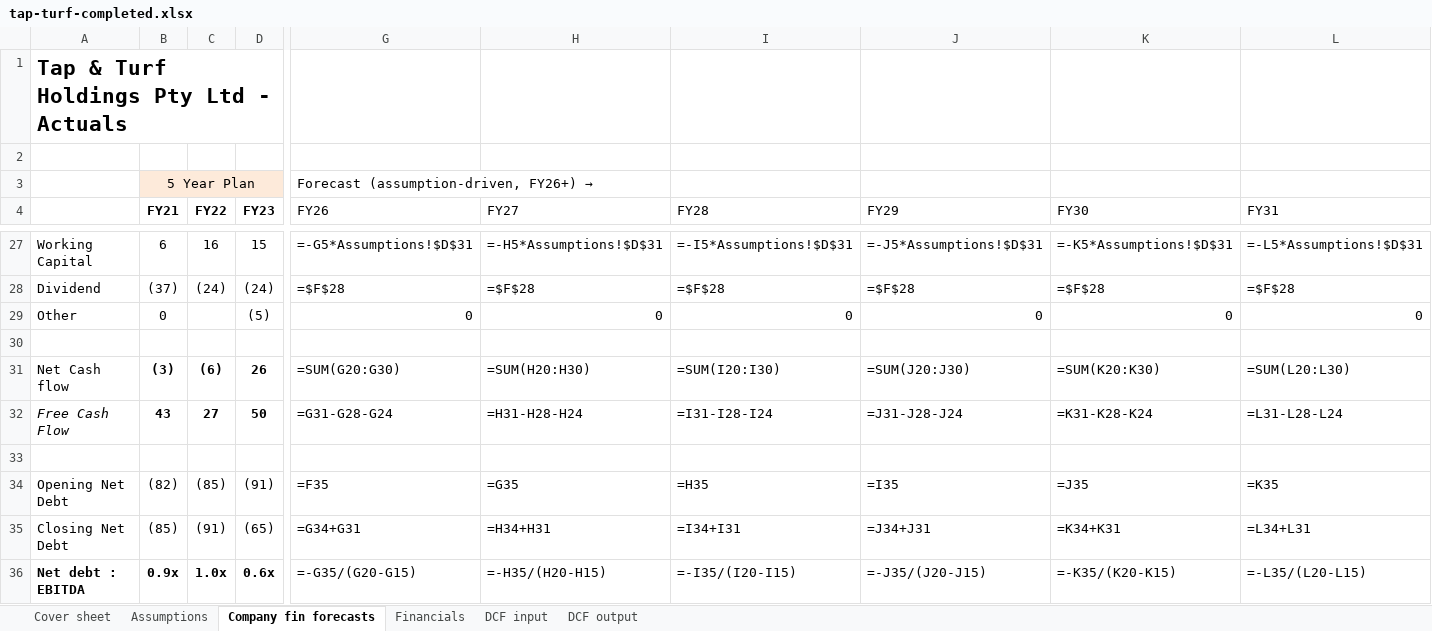
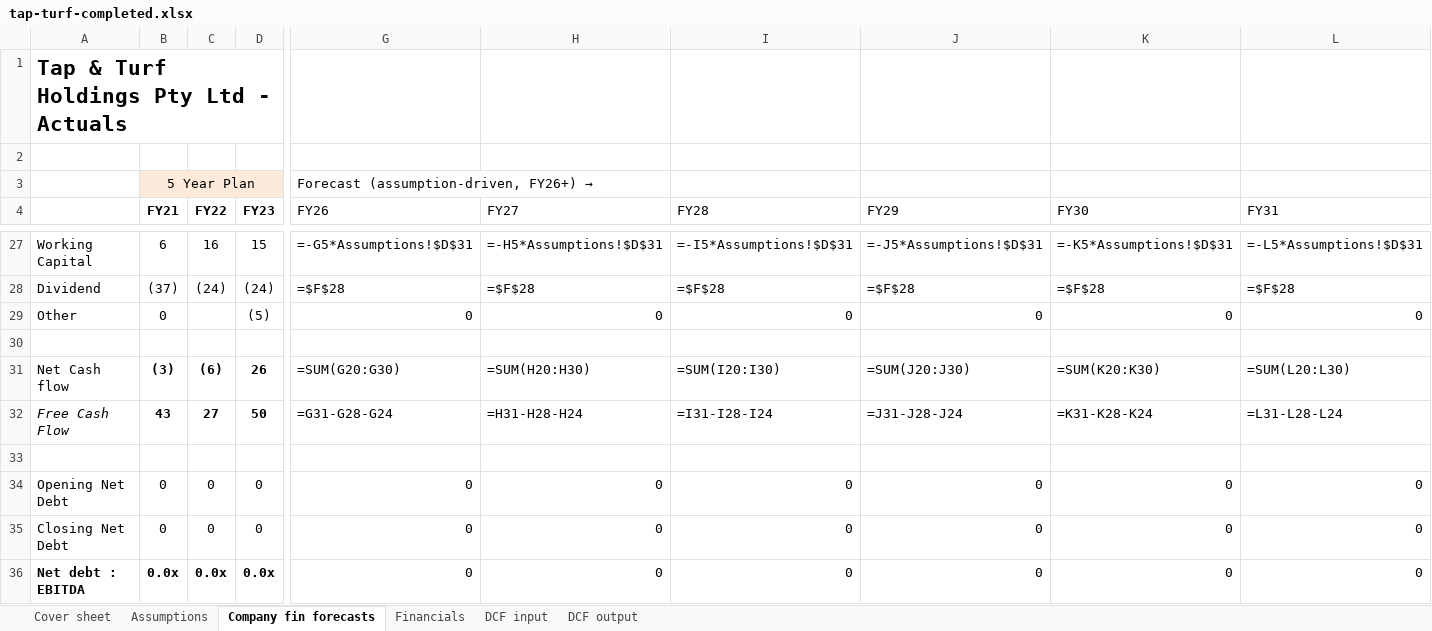
Before and after one commit to maitrya/claude, an Excel workbook: dcf-grader/sample-models/tap-turf-completed.xlsx, sheet Company fin forecasts, drawn as a sheet; only a part is shown, gaps mark what is left out; values as stored, in another font and other column widths than the file's, no borders; formulas without a stored value are shown as written; the diff covers the shown part only; the diff names each change by its address in the sheet, - before the commit and + after, or states it on an @@ line.

```diff
--- a/dcf-grader/sample-models/tap-turf-completed.xlsx (sheet Company fin forecasts)
+++ b/dcf-grader/sample-models/tap-turf-completed.xlsx (sheet Company fin forecasts)
-B34 (FY21): (82)
+B34 (FY21): 0
-C34 (FY22): (85)
+C34 (FY22): 0
-D34 (FY23): (91)
+D34 (FY23): 0
-G34 (FY26): =F35
+G34 (FY26): 0
-H34 (FY27): =G35
+H34 (FY27): 0
-I34 (FY28): =H35
+I34 (FY28): 0
-J34 (FY29): =I35
+J34 (FY29): 0
-K34 (FY30): =J35
+K34 (FY30): 0
-L34 (FY31): =K35
+L34 (FY31): 0
-B35 (FY21): (85)
+B35 (FY21): 0
-C35 (FY22): (91)
+C35 (FY22): 0
-D35 (FY23): (65)
+D35 (FY23): 0
-G35 (FY26): =G34+G31
+G35 (FY26): 0
-H35 (FY27): =H34+H31
+H35 (FY27): 0
-I35 (FY28): =I34+I31
+I35 (FY28): 0
-J35 (FY29): =J34+J31
+J35 (FY29): 0
-K35 (FY30): =K34+K31
+K35 (FY30): 0
-L35 (FY31): =L34+L31
+L35 (FY31): 0
-B36 (FY21): 0.9x
+B36 (FY21): 0.0x
-C36 (FY22): 1.0x
+C36 (FY22): 0.0x
-D36 (FY23): 0.6x
+D36 (FY23): 0.0x
-G36 (FY26): =-G35/(G20-G15)
+G36 (FY26): 0
-H36 (FY27): =-H35/(H20-H15)
+H36 (FY27): 0
-I36 (FY28): =-I35/(I20-I15)
+I36 (FY28): 0
-J36 (FY29): =-J35/(J20-J15)
+J36 (FY29): 0
-K36 (FY30): =-K35/(K20-K15)
+K36 (FY30): 0
-L36 (FY31): =-L35/(L20-L15)
+L36 (FY31): 0
```
Also changed, not shown: 59 edited cells elsewhere in this sheet, formulas that keep their value, dcf-grader/sample-models/tap-turf-completed-clean.xlsx, 1 other file.
